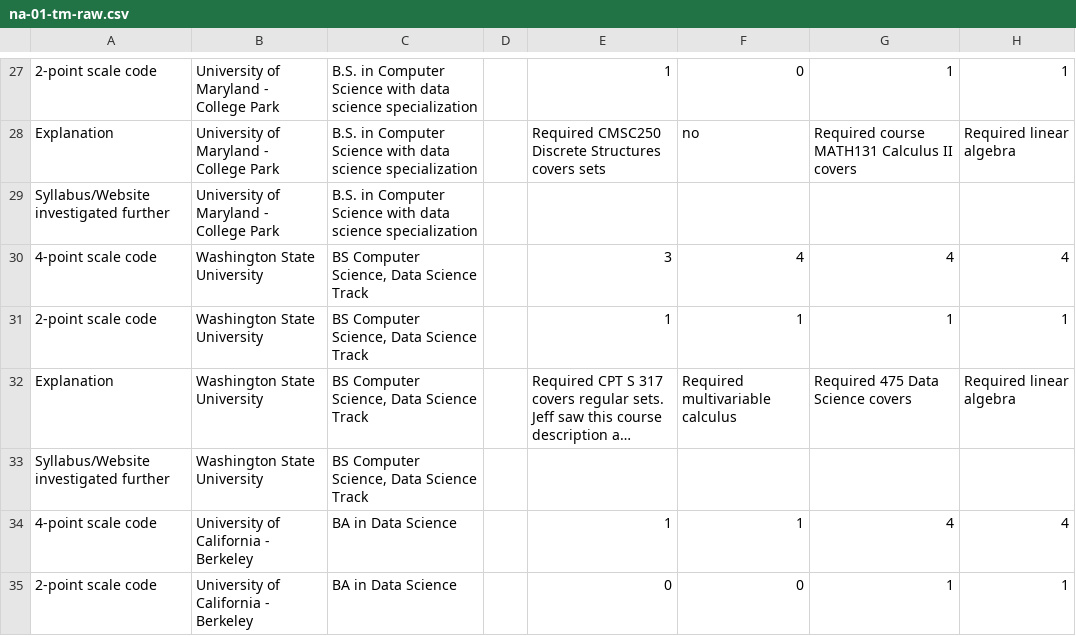
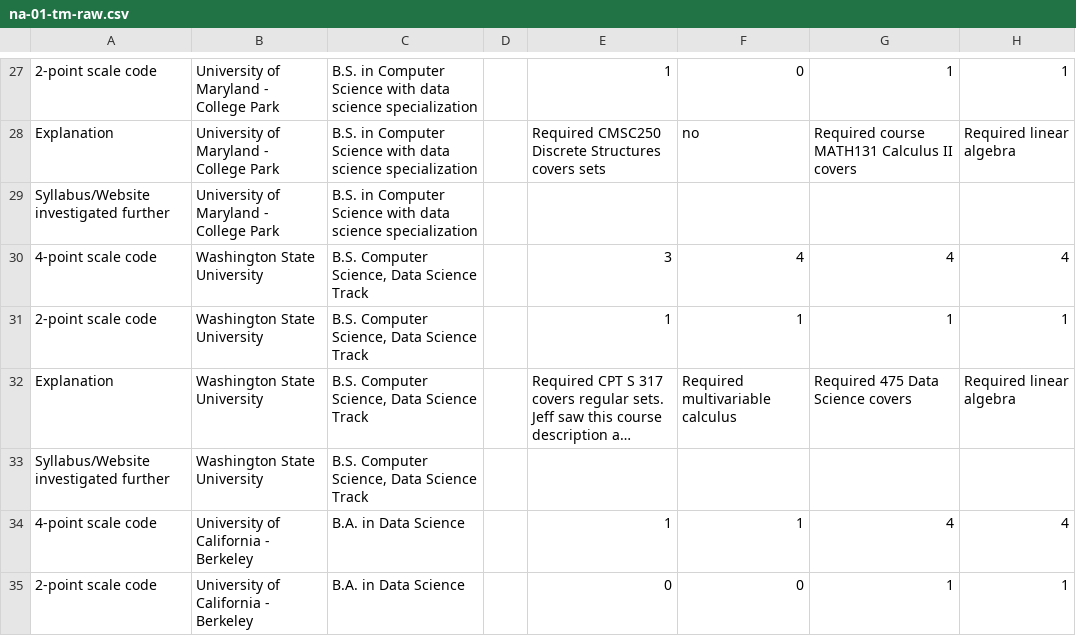
Before and after one commit to jcoliver/data-sci-curricula, a CSV file: data/na-01-tm-raw.csv, drawn as a sheet; only a part is shown, gaps mark what is left out; long unchanged cells end in …; the diff covers the shown part only; the diff names each change by its address in the sheet, - before the commit and + after, or states it on an @@ line.

```diff
--- a/data/na-01-tm-raw.csv
+++ b/data/na-01-tm-raw.csv
-C30:C33: BS Computer Science, Data Science Track
+C30:C33: B.S. Computer Science, Data Science Track
-C34:C35: BA in Data Science
+C34:C35: B.A. in Data Science
```
Also changed, not shown: 19 edited cells elsewhere in this file, data/gds-01-jo.csv, data/gds-01-tm-raw.csv, 8 other files.
